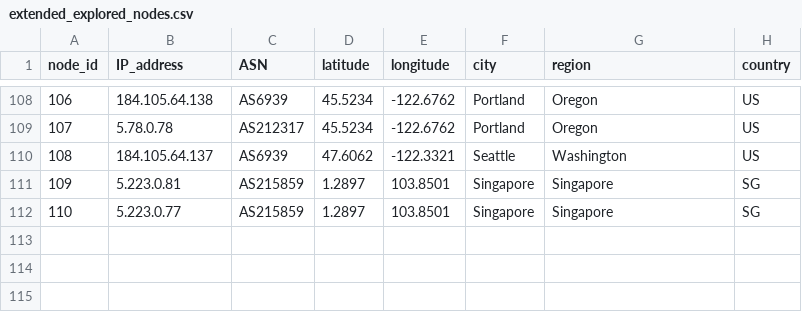
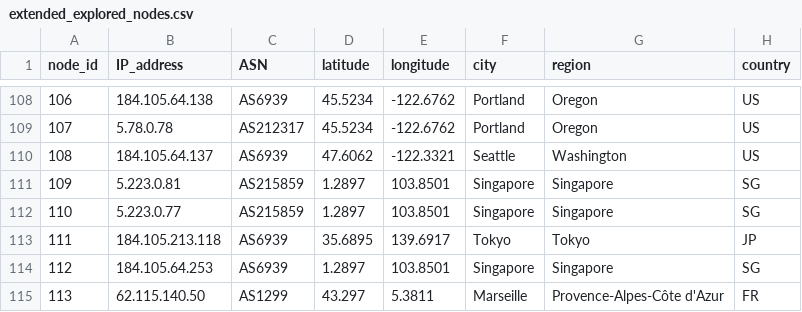
Before and after one commit to bozdoganmustafa/project_automated_mtr, a CSV file: csv_folder/extended_explored_nodes.csv, drawn as a sheet; only a part is shown, gaps mark what is left out.

```diff
--- a/csv_folder/extended_explored_nodes.csv
+++ b/csv_folder/extended_explored_nodes.csv
@@ -112 +112,4 @@ node_id,IP_address,ASN,latitude,longitude,city,region,country
 110,5.223.0.77,AS215859,1.2897,103.8501,Singapore,Singapore,SG
+111,184.105.213.118,AS6939,35.6895,139.6917,Tokyo,Tokyo,JP
+112,184.105.64.253,AS6939,1.2897,103.8501,Singapore,Singapore,SG
+113,62.115.140.50,AS1299,43.297,5.3811,Marseille,Provence-Alpes-Côte d'Azur,FR
```
Also changed, not shown: csv_folder/overall_latency_matrix.csv, csv_folder/residual_latency_matrix.csv, 12 other files.
